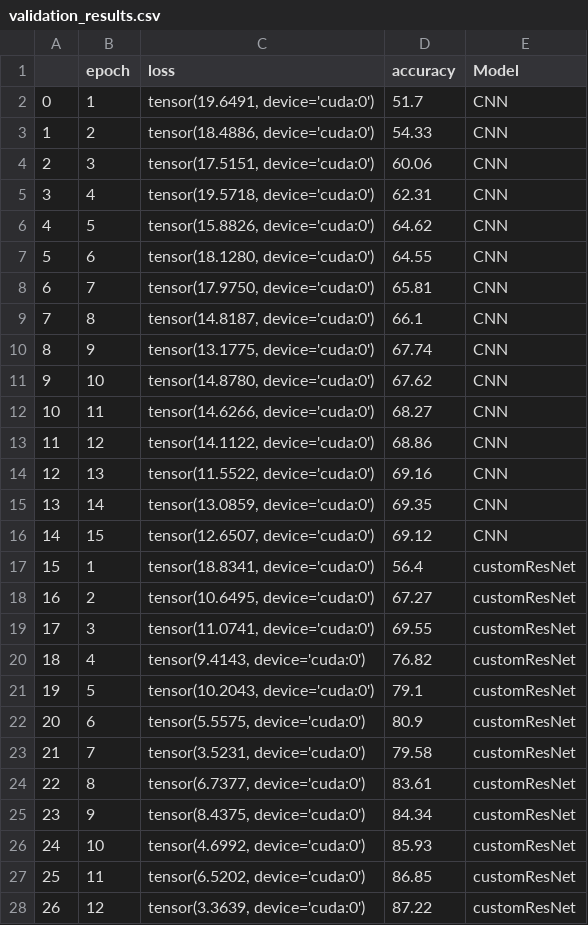
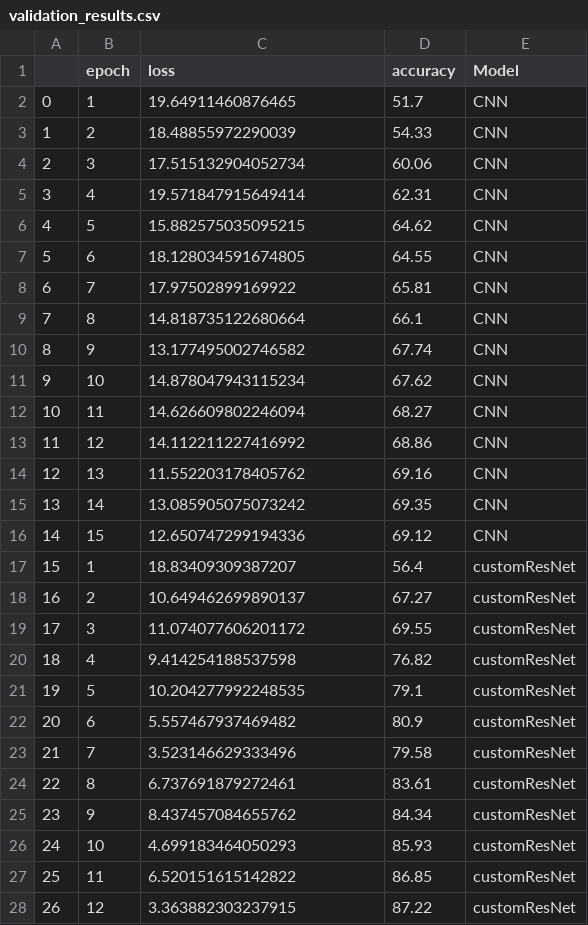
Before and after one commit to SeyyidOS/BGL561E-HW2, a CSV file: outputs/validation_results.csv, drawn as a sheet; only a part is shown; the diff covers the shown part only.

```diff
--- a/outputs/validation_results.csv
+++ b/outputs/validation_results.csv
@@ -1,28 +1,28 @@
 ,epoch,loss,accuracy,Model
-0,1,"tensor(19.6491, device='cuda:0')",51.7,CNN
-1,2,"tensor(18.4886, device='cuda:0')",54.33,CNN
-2,3,"tensor(17.5151, device='cuda:0')",60.06,CNN
-3,4,"tensor(19.5718, device='cuda:0')",62.31,CNN
-4,5,"tensor(15.8826, device='cuda:0')",64.62,CNN
-5,6,"tensor(18.1280, device='cuda:0')",64.55,CNN
-6,7,"tensor(17.9750, device='cuda:0')",65.81,CNN
-7,8,"tensor(14.8187, device='cuda:0')",66.1,CNN
-8,9,"tensor(13.1775, device='cuda:0')",67.74,CNN
-9,10,"tensor(14.8780, device='cuda:0')",67.62,CNN
-10,11,"tensor(14.6266, device='cuda:0')",68.27,CNN
-11,12,"tensor(14.1122, device='cuda:0')",68.86,CNN
-12,13,"tensor(11.5522, device='cuda:0')",69.16,CNN
-13,14,"tensor(13.0859, device='cuda:0')",69.35,CNN
-14,15,"tensor(12.6507, device='cuda:0')",69.12,CNN
-15,1,"tensor(18.8341, device='cuda:0')",56.4,customResNet
-16,2,"tensor(10.6495, device='cuda:0')",67.27,customResNet
-17,3,"tensor(11.0741, device='cuda:0')",69.55,customResNet
-18,4,"tensor(9.4143, device='cuda:0')",76.82,customResNet
-19,5,"tensor(10.2043, device='cuda:0')",79.1,customResNet
-20,6,"tensor(5.5575, device='cuda:0')",80.9,customResNet
-21,7,"tensor(3.5231, device='cuda:0')",79.58,customResNet
-22,8,"tensor(6.7377, device='cuda:0')",83.61,customResNet
-23,9,"tensor(8.4375, device='cuda:0')",84.34,customResNet
-24,10,"tensor(4.6992, device='cuda:0')",85.93,customResNet
-25,11,"tensor(6.5202, device='cuda:0')",86.85,customResNet
-26,12,"tensor(3.3639, device='cuda:0')",87.22,customResNet
+0,1,19.64911460876465,51.7,CNN
+1,2,18.48855972290039,54.33,CNN
+2,3,17.515132904052734,60.06,CNN
+3,4,19.571847915649414,62.31,CNN
+4,5,15.882575035095215,64.62,CNN
+5,6,18.128034591674805,64.55,CNN
+6,7,17.97502899169922,65.81,CNN
+7,8,14.818735122680664,66.1,CNN
+8,9,13.177495002746582,67.74,CNN
+9,10,14.878047943115234,67.62,CNN
+10,11,14.626609802246094,68.27,CNN
+11,12,14.112211227416992,68.86,CNN
+12,13,11.552203178405762,69.16,CNN
+13,14,13.085905075073242,69.35,CNN
+14,15,12.650747299194336,69.12,CNN
+15,1,18.83409309387207,56.4,customResNet
+16,2,10.649462699890137,67.27,customResNet
+17,3,11.074077606201172,69.55,customResNet
+18,4,9.414254188537598,76.82,customResNet
+19,5,10.204277992248535,79.1,customResNet
+20,6,5.557467937469482,80.9,customResNet
+21,7,3.523146629333496,79.58,customResNet
+22,8,6.737691879272461,83.61,customResNet
+23,9,8.437457084655762,84.34,customResNet
+24,10,4.699183464050293,85.93,customResNet
+25,11,6.520151615142822,86.85,customResNet
+26,12,3.363882303237915,87.22,customResNet
```
Also changed, not shown: 3 edited cells elsewhere in this file, 6 other files.
